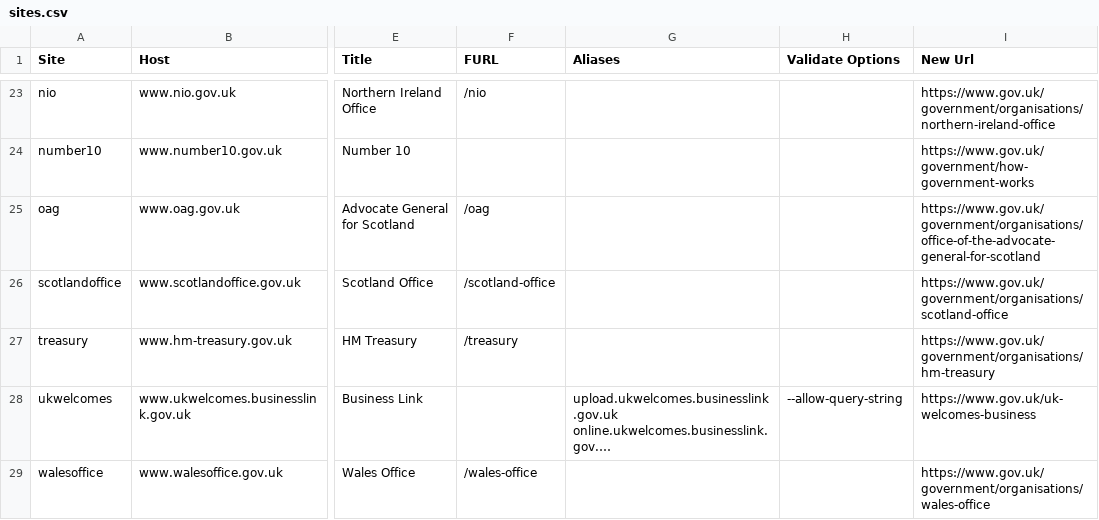
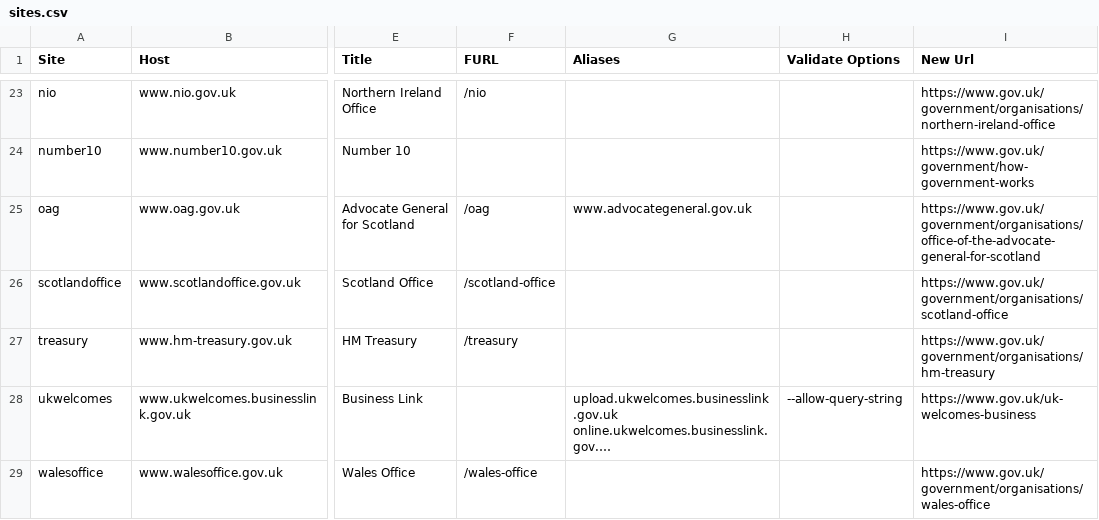
Before and after one commit to alphagov/transition-config, a CSV file: data/sites.csv, drawn as a sheet; only a part is shown, gaps mark what is left out; long unchanged cells end in …; the diff names each change by its address in the sheet, - before the commit and + after, or states it on an @@ line.

Commit message:
added advocategeneral.gov.uk alias

```diff
--- a/data/sites.csv
+++ b/data/sites.csv
-G25 (Aliases): (empty)
+G25 (Aliases): www.advocategeneral.gov.uk
```
